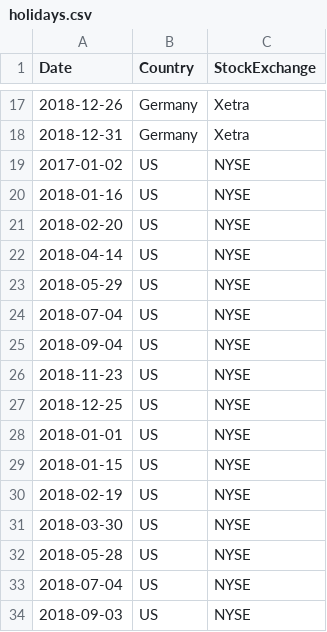
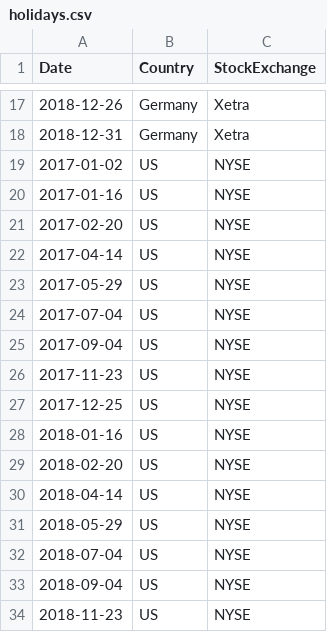
Before and after one commit to fabkno/project_one, a CSV file: data/holidays/holidays.csv, drawn as a sheet; only a part is shown, gaps mark what is left out; the shorter side is filled out with more unchanged rows; the diff names each change by its address in the sheet, - before the commit and + after, or states it on an @@ line.

Commit message:
added holidays US for 2017

```diff
--- a/data/holidays/holidays.csv
+++ b/data/holidays/holidays.csv
+row 20: 2017-01-16 | US | NYSE
+row 21: 2017-02-20 | US | NYSE
+row 22: 2017-04-14 | US | NYSE
+row 23: 2017-05-29 | US | NYSE
+row 24: 2017-07-04 | US | NYSE
+row 25: 2017-09-04 | US | NYSE
+row 26: 2017-11-23 | US | NYSE
+row 27: 2017-12-25 | US | NYSE
```
